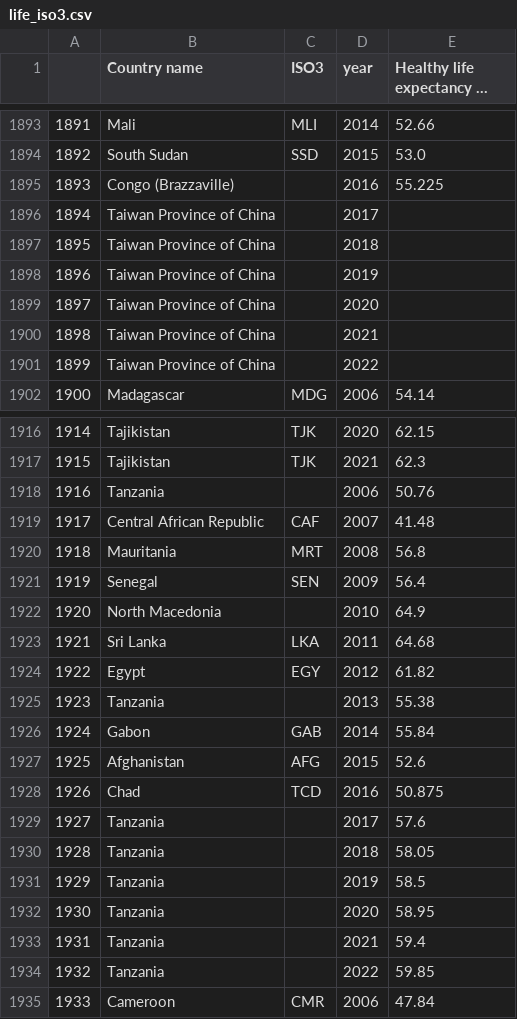
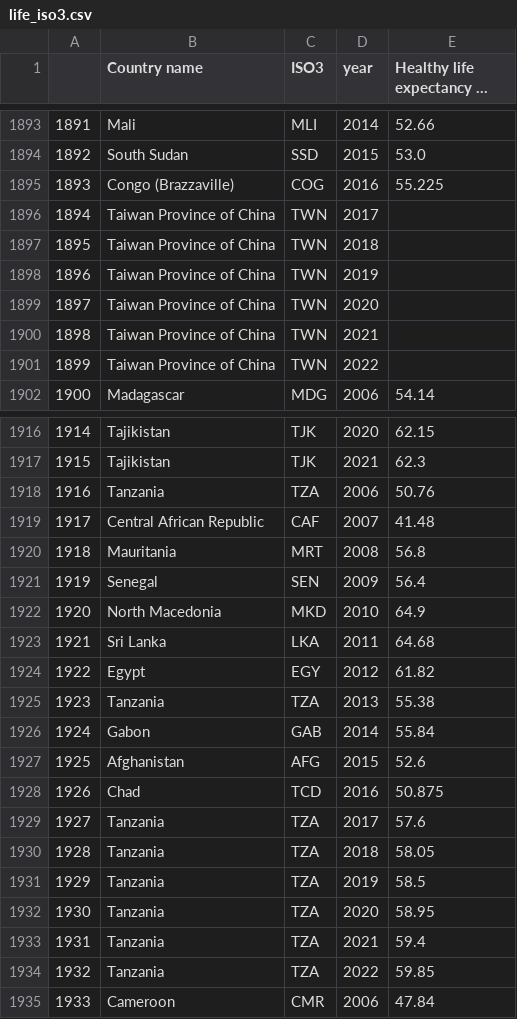
Before and after one commit to NaokiSasaya/datavis, a CSV file: datamarge/life_iso3.csv, drawn as a sheet; only a part is shown, gaps mark what is left out; long unchanged cells end in …; the diff covers the shown part only.

Commit message:
datamarge

```diff
--- a/datamarge/life_iso3.csv
+++ b/datamarge/life_iso3.csv
@@ -1894,9 +1894,9 @@
 1892,South Sudan,SSD,2015,53.0
-1893,Congo (Brazzaville),,2016,55.225
-1894,Taiwan Province of China,,2017,
-1895,Taiwan Province of China,,2018,
-1896,Taiwan Province of China,,2019,
-1897,Taiwan Province of China,,2020,
-1898,Taiwan Province of China,,2021,
-1899,Taiwan Province of China,,2022,
+1893,Congo (Brazzaville),COG,2016,55.225
+1894,Taiwan Province of China,TWN,2017,
+1895,Taiwan Province of China,TWN,2018,
+1896,Taiwan Province of China,TWN,2019,
+1897,Taiwan Province of China,TWN,2020,
+1898,Taiwan Province of China,TWN,2021,
+1899,Taiwan Province of China,TWN,2022,
 1900,Madagascar,MDG,2006,54.14
@@ -1917,3 +1917,3 @@
 1915,Tajikistan,TJK,2021,62.3
-1916,Tanzania,,2006,50.76
+1916,Tanzania,TZA,2006,50.76
 1917,Central African Republic,CAF,2007,41.48
@@ -1921,6 +1921,6 @@
 1919,Senegal,SEN,2009,56.4
-1920,North Macedonia,,2010,64.9
+1920,North Macedonia,MKD,2010,64.9
 1921,Sri Lanka,LKA,2011,64.68
 1922,Egypt,EGY,2012,61.82
-1923,Tanzania,,2013,55.38
+1923,Tanzania,TZA,2013,55.38
 1924,Gabon,GAB,2014,55.84
@@ -1928,8 +1928,8 @@
 1926,Chad,TCD,2016,50.875
-1927,Tanzania,,2017,57.6
-1928,Tanzania,,2018,58.05
-1929,Tanzania,,2019,58.5
-1930,Tanzania,,2020,58.95
-1931,Tanzania,,2021,59.4
-1932,Tanzania,,2022,59.85
+1927,Tanzania,TZA,2017,57.6
+1928,Tanzania,TZA,2018,58.05
+1929,Tanzania,TZA,2019,58.5
+1930,Tanzania,TZA,2020,58.95
+1931,Tanzania,TZA,2021,59.4
+1932,Tanzania,TZA,2022,59.85
 1933,Cameroon,CMR,2006,47.84
```
Also changed, not shown: 147 edited cells elsewhere in this file, datamarge/happines_iso3.csv.
